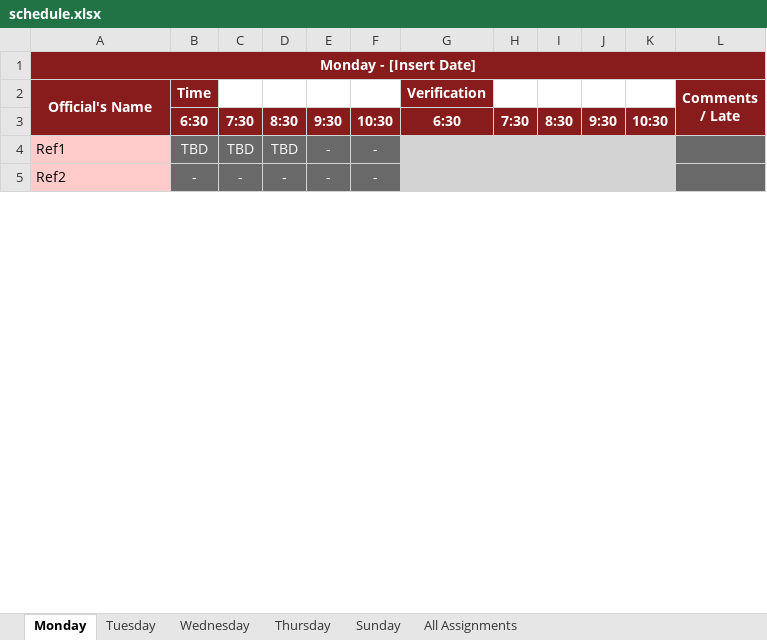
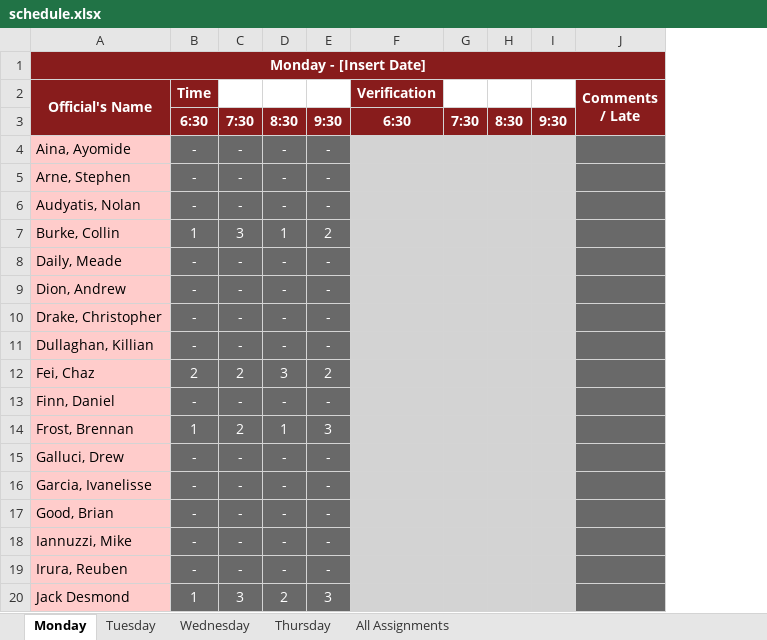
Before and after one commit to megemann/refscheduling, an Excel workbook: DATA/schedule.xlsx, sheet Monday, drawn as a sheet; only a part is shown; values as stored, in another font and other column widths than the file's, no borders; removed rows and columns are numbered as before the commit, all else as after; the diff covers the shown part only; the diff names each change by its address in the sheet, - before the commit and + after, or states it on an @@ line.

```diff
--- a/DATA/schedule.xlsx (sheet Monday)
+++ b/DATA/schedule.xlsx (sheet Monday)
-sheet tab: Sunday
-column F, row 3: 10:30; row 5: -
-column K, row 3: 10:30
-row 4: Ref1 | TBD | TBD | TBD | - | -
+row 4: Aina, Ayomide | - | - | - | -
+row 5: Arne, Stephen | - | - | - | -
+row 6: Audyatis, Nolan | - | - | - | -
+row 7: Burke, Collin | 1 | 3 | 1 | 2
+row 8: Daily, Meade | - | - | - | -
+row 9: Dion, Andrew | - | - | - | -
+row 10: Drake, Christopher | - | - | - | -
+row 11: Dullaghan, Killian | - | - | - | -
+row 12: Fei, Chaz | 2 | 2 | 3 | 2
+row 13: Finn, Daniel | - | - | - | -
+row 14: Frost, Brennan | 1 | 2 | 1 | 3
+row 15: Galluci, Drew | - | - | - | -
+row 16: Garcia, Ivanelisse | - | - | - | -
+row 17: Good, Brian | - | - | - | -
+row 18: Iannuzzi, Mike | - | - | - | -
-A19 (Official's Name): Ref2
+A19 (Official's Name): Irura, Reuben
+row 20: Jack Desmond | 1 | 3 | 2 | 3
```
Also changed, not shown: 16 added rows, 2 removed rows and 5 edited cells elsewhere in this sheet, sheet Thursday, sheet Tuesday, sheet Wednesday, sheet All Assignments, 10 other files.
